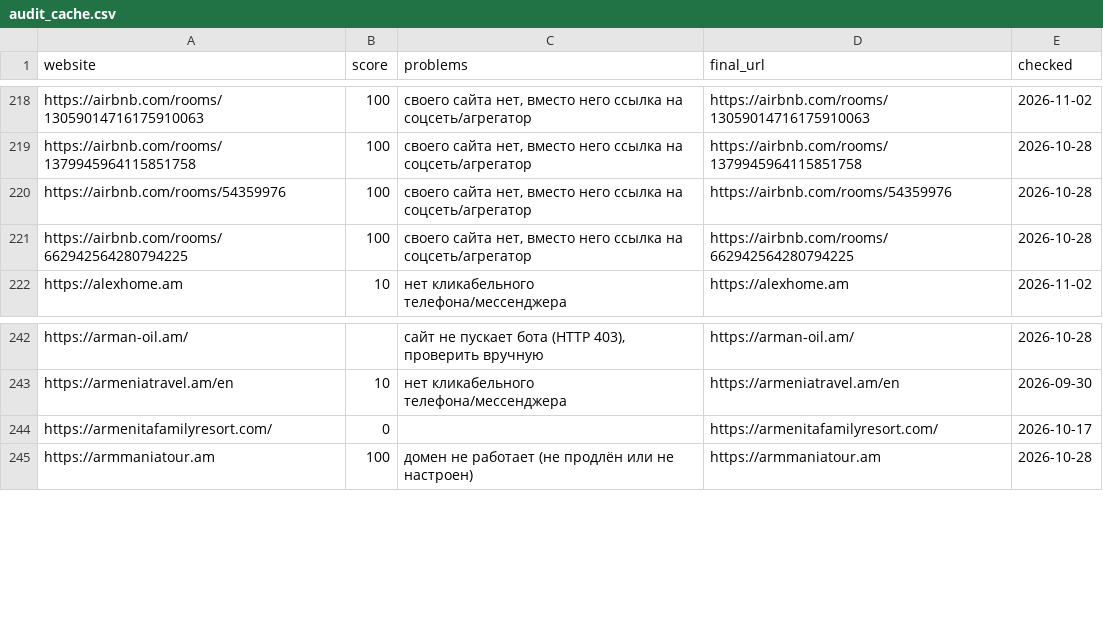
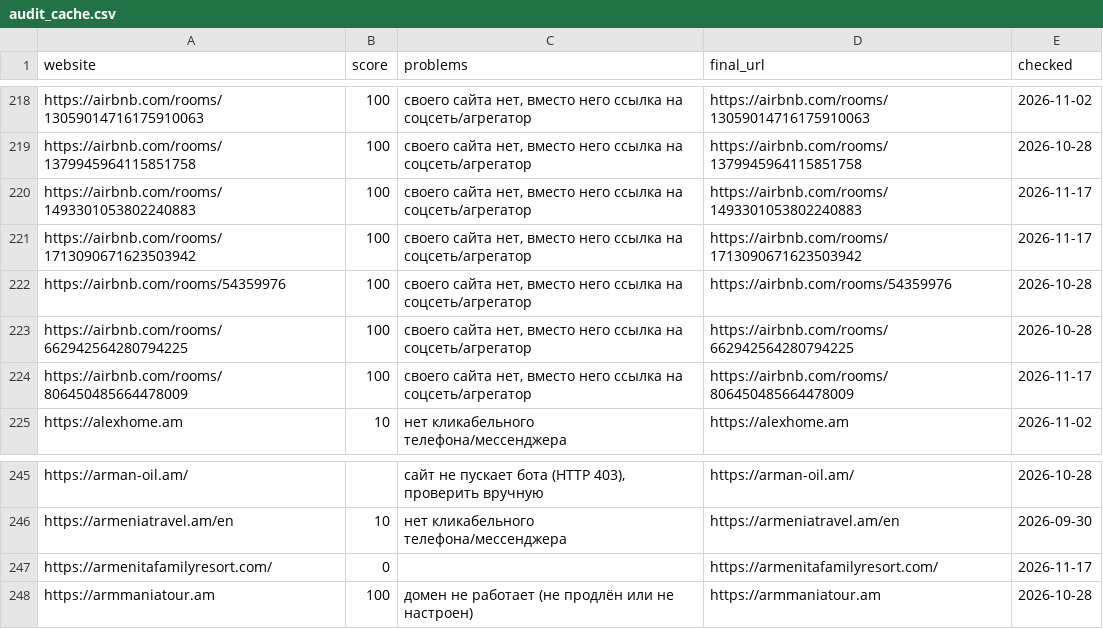
Before and after one commit to 790azat/prospecting, a CSV file: data/audit_cache.csv, drawn as a sheet; only a part is shown, gaps mark what is left out.

```diff
--- a/data/audit_cache.csv
+++ b/data/audit_cache.csv
@@ -219,4 +219,7 @@ https://airbnb.com/rooms/13059014716175910063,100,"своего сайта не
 https://airbnb.com/rooms/1379945964115851758,100,"своего сайта нет, вместо него ссылка на соцсеть/агрегатор",https://airbnb.com/rooms/1379945964115851758,2026-10-28
+https://airbnb.com/rooms/1493301053802240883,100,"своего сайта нет, вместо него ссылка на соцсеть/агрегатор",https://airbnb.com/rooms/1493301053802240883,2026-11-17
+https://airbnb.com/rooms/1713090671623503942,100,"своего сайта нет, вместо него ссылка на соцсеть/агрегатор",https://airbnb.com/rooms/1713090671623503942,2026-11-17
 https://airbnb.com/rooms/54359976,100,"своего сайта нет, вместо него ссылка на соцсеть/агрегатор",https://airbnb.com/rooms/54359976,2026-10-28
 https://airbnb.com/rooms/662942564280794225,100,"своего сайта нет, вместо него ссылка на соцсеть/агрегатор",https://airbnb.com/rooms/662942564280794225,2026-10-28
+https://airbnb.com/rooms/806450485664478009,100,"своего сайта нет, вместо него ссылка на соцсеть/агрегатор",https://airbnb.com/rooms/806450485664478009,2026-11-17
 https://alexhome.am,10,нет кликабельного телефона/мессенджера,https://alexhome.am,2026-11-02
@@ -243,3 +246,3 @@ https://arman-oil.am/,,"сайт не пускает бота (HTTP 403), про
 https://armeniatravel.am/en,10,нет кликабельного телефона/мессенджера,https://armeniatravel.am/en,2026-09-30
-https://armenitafamilyresort.com/,0,,https://armenitafamilyresort.com/,2026-10-17
+https://armenitafamilyresort.com/,0,,https://armenitafamilyresort.com/,2026-11-17
 https://armmaniatour.am,100,домен не работает (не продлён или не настроен),https://armmaniatour.am,2026-10-28
```
Also changed, not shown: 2 other files.
